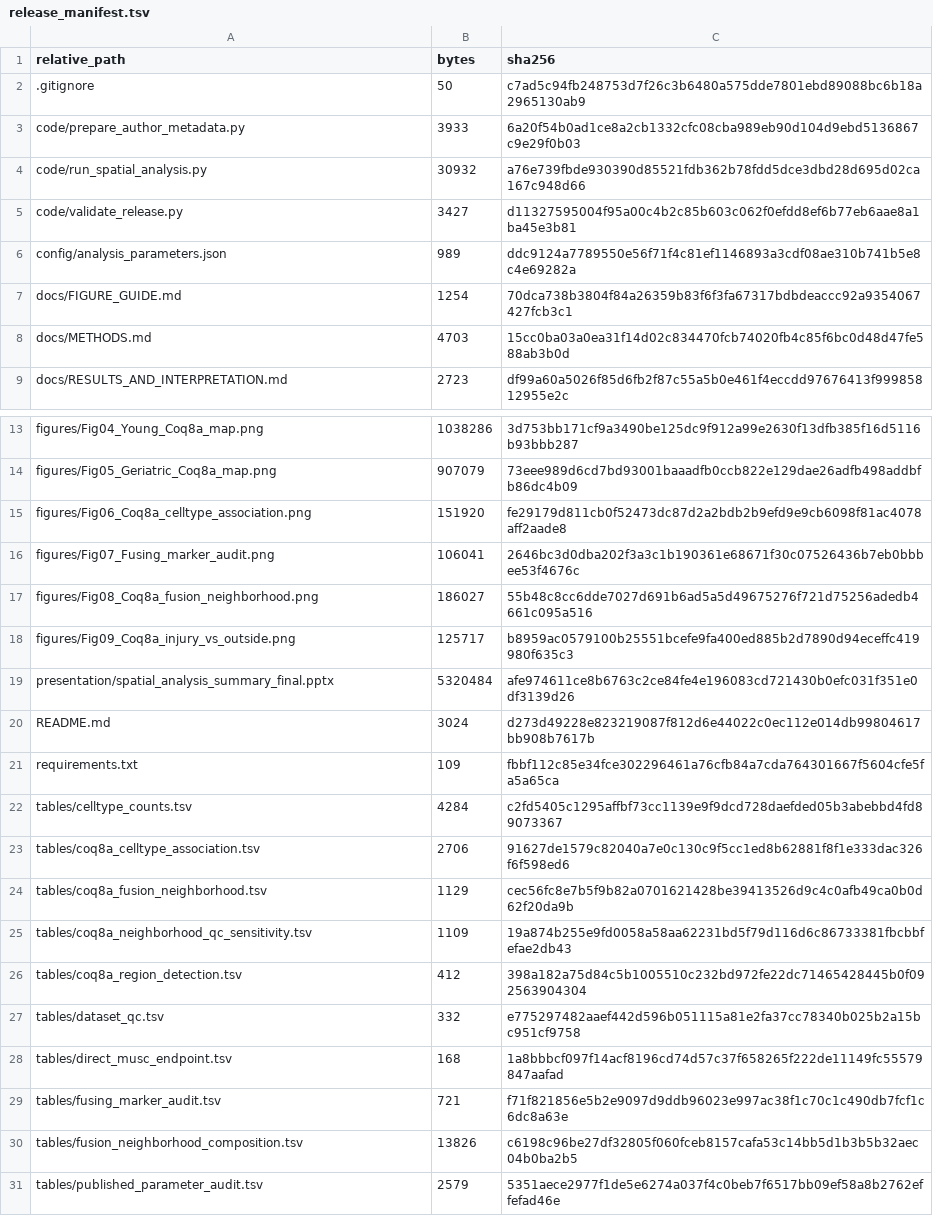
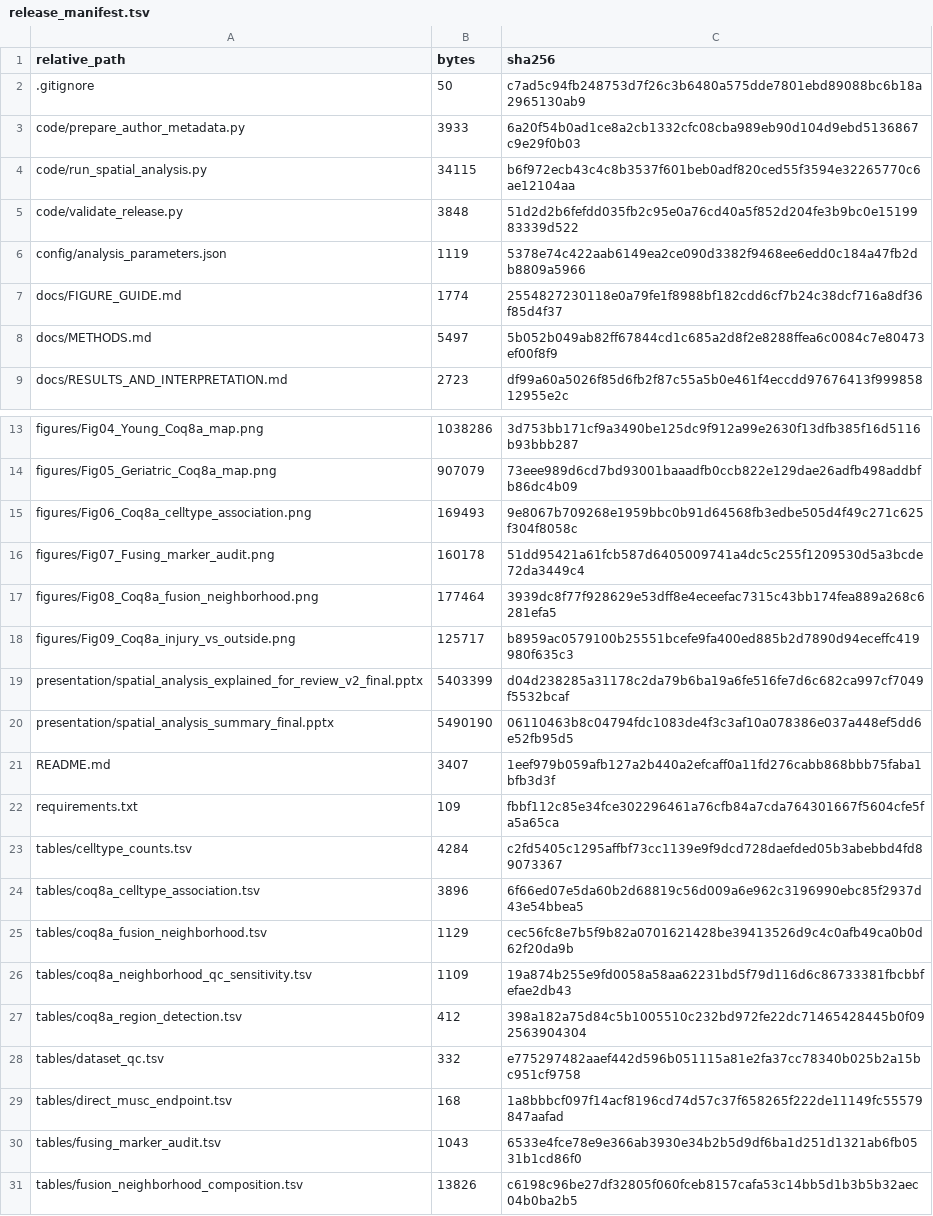
Before and after one commit to brianchiuyulab/spatial-transcriptomics-analysis-for-CoQ, a TSV file: tables/release_manifest.tsv, drawn as a sheet; only a part is shown, gaps mark what is left out; the shorter side is filled out with more unchanged rows.

```diff
--- a/tables/release_manifest.tsv
+++ b/tables/release_manifest.tsv
@@ -3,7 +3,7 @@ relative_path	bytes	sha256
 code/prepare_author_metadata.py	3933	6a20f54b0ad1ce8a2cb1332cfc08cba989eb90d104d9ebd5136867c9e29f0b03
-code/run_spatial_analysis.py	30932	a76e739fbde930390d85521fdb362b78fdd5dce3dbd28d695d02ca167c948d66
-code/validate_release.py	3427	d11327595004f95a00c4b2c85b603c062f0efdd8ef6b77eb6aae8a1ba45e3b81
-config/analysis_parameters.json	989	ddc9124a7789550e56f71f4c81ef1146893a3cdf08ae310b741b5e8c4e69282a
-docs/FIGURE_GUIDE.md	1254	70dca738b3804f84a26359b83f6f3fa67317bdbdeaccc92a9354067427fcb3c1
-docs/METHODS.md	4703	15cc0ba03a0ea31f14d02c834470fcb74020fb4c85f6bc0d48d47fe588ab3b0d
+code/run_spatial_analysis.py	34115	b6f972ecb43c4c8b3537f601beb0adf820ced55f3594e32265770c6ae12104aa
+code/validate_release.py	3848	51d2d2b6fefdd035fb2c95e0a76cd40a5f852d204fe3b9bc0e1519983339d522
+config/analysis_parameters.json	1119	5378e74c422aab6149ea2ce090d3382f9468ee6edd0c184a47fb2db8809a5966
+docs/FIGURE_GUIDE.md	1774	2554827230118e0a79fe1f8988bf182cdd6cf7b24c38dcf716a8df36f85d4f37
+docs/METHODS.md	5497	5b052b049ab82ff67844cd1c685a2d8f2e8288ffea6c0084c7e80473ef00f8f9
 docs/RESULTS_AND_INTERPRETATION.md	2723	df99a60a5026f85d6fb2f87c55a5b0e461f4eccdd97676413f99985812955e2c
@@ -14,11 +14,12 @@ figures/Fig04_Young_Coq8a_map.png	1038286	3d753bb171cf9a3490be125dc9f912a99e2630
 figures/Fig05_Geriatric_Coq8a_map.png	907079	73eee989d6cd7bd93001baaadfb0ccb822e129dae26adfb498addbfb86dc4b09
-figures/Fig06_Coq8a_celltype_association.png	151920	fe29179d811cb0f52473dc87d2a2bdb2b9efd9e9cb6098f81ac4078aff2aade8
-figures/Fig07_Fusing_marker_audit.png	106041	2646bc3d0dba202f3a3c1b190361e68671f30c07526436b7eb0bbbee53f4676c
-figures/Fig08_Coq8a_fusion_neighborhood.png	186027	55b48c8cc6dde7027d691b6ad5a5d49675276f721d75256adedb4661c095a516
+figures/Fig06_Coq8a_celltype_association.png	169493	9e8067b709268e1959bbc0b91d64568fb3edbe505d4f49c271c625f304f8058c
+figures/Fig07_Fusing_marker_audit.png	160178	51dd95421a61fcb587d6405009741a4dc5c255f1209530d5a3bcde72da3449c4
+figures/Fig08_Coq8a_fusion_neighborhood.png	177464	3939dc8f77f928629e53dff8e4eceefac7315c43bb174fea889a268c6281efa5
 figures/Fig09_Coq8a_injury_vs_outside.png	125717	b8959ac0579100b25551bcefe9fa400ed885b2d7890d94eceffc419980f635c3
-presentation/spatial_analysis_summary_final.pptx	5320484	afe974611ce8b6763c2ce84fe4e196083cd721430b0efc031f351e0df3139d26
-README.md	3024	d273d49228e823219087f812d6e44022c0ec112e014db99804617bb908b7617b
+presentation/spatial_analysis_explained_for_review_v2_final.pptx	5403399	d04d238285a31178c2da79b6ba19a6fe516fe7d6c682ca997cf7049f5532bcaf
+presentation/spatial_analysis_summary_final.pptx	5490190	06110463b8c04794fdc1083de4f3c3af10a078386e037a448ef5dd6e52fb95d5
+README.md	3407	1eef979b059afb127a2b440a2efcaff0a11fd276cabb868bbb75faba1bfb3d3f
 requirements.txt	109	fbbf112c85e34fce302296461a76cfb84a7cda764301667f5604cfe5fa5a65ca
 tables/celltype_counts.tsv	4284	c2fd5405c1295affbf73cc1139e9f9dcd728daefded05b3abebbd4fd89073367
-tables/coq8a_celltype_association.tsv	2706	91627de1579c82040a7e0c130c9f5cc1ed8b62881f8f1e333dac326f6f598ed6
+tables/coq8a_celltype_association.tsv	3896	6f66ed07e5da60b2d68819c56d009a6e962c3196990ebc85f2937d43e54bbea5
 tables/coq8a_fusion_neighborhood.tsv	1129	cec56fc8e7b5f9b82a0701621428be39413526d9c4c0afb49ca0b0d62f20da9b
@@ -28,3 +29,3 @@ tables/dataset_qc.tsv	332	e775297482aaef442d596b051115a81e2fa37cc78340b025b2a15b
 tables/direct_musc_endpoint.tsv	168	1a8bbbcf097f14acf8196cd74d57c37f658265f222de11149fc55579847aafad
-tables/fusing_marker_audit.tsv	721	f71f821856e5b2e9097d9ddb96023e997ac38f1c70c1c490db7fcf1c6dc8a63e
+tables/fusing_marker_audit.tsv	1043	6533e4fce78e9e366ab3930e34b2b5d9df6ba1d251d1321ab6fb0531b1cd86f0
 tables/fusion_neighborhood_composition.tsv	13826	c6198c96be27df32805f060fceb8157cafa53c14bb5d1b3b5b32aec04b0ba2b5
```
Also changed, not shown: tables/coq8a_celltype_association.tsv, tables/fusing_marker_audit.tsv, 9 other files.
